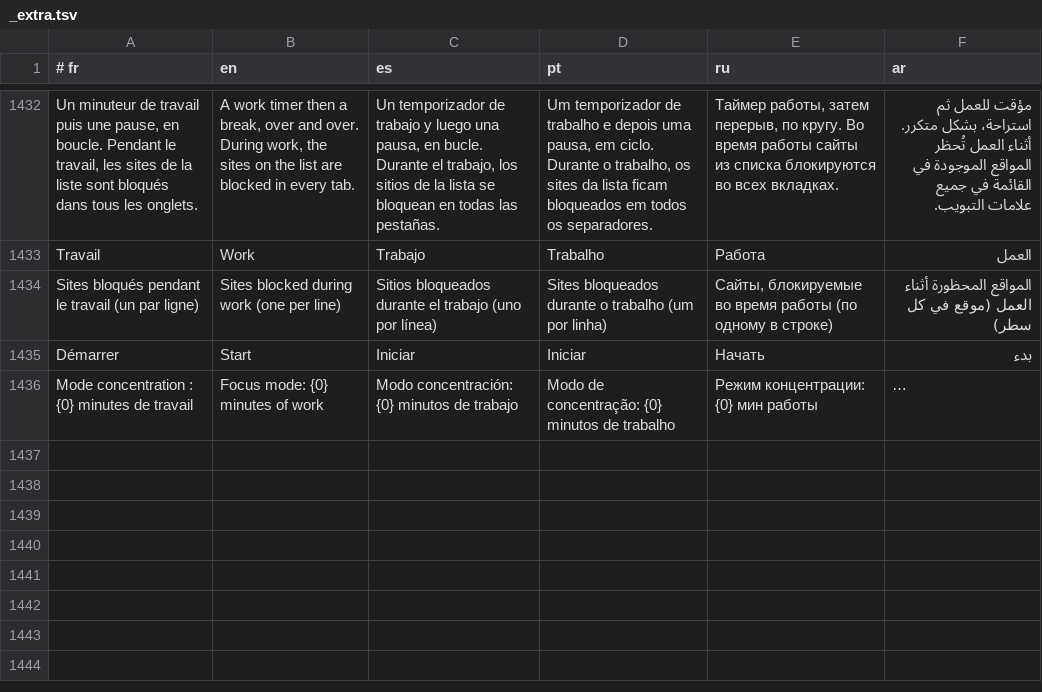
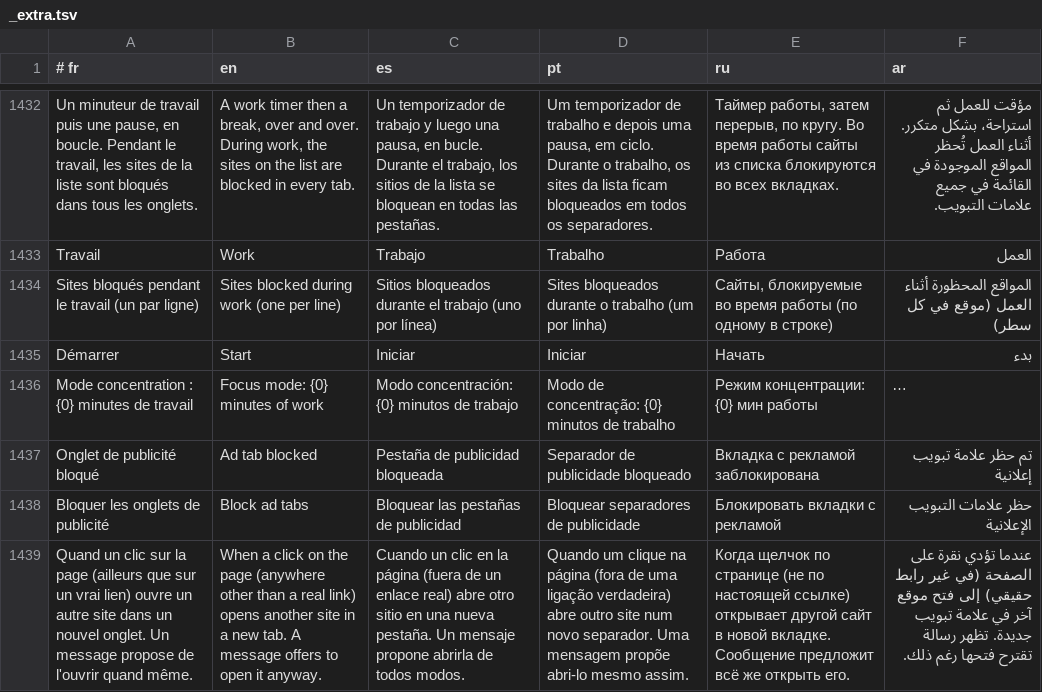
Before and after one commit to DrYAE-FPA/DrYAE, a TSV file: locales/_extra.tsv, drawn as a sheet; only a part is shown, gaps mark what is left out; long unchanged cells end in …; the diff names each change by its address in the sheet, - before the commit and + after, or states it on an @@ line.

```diff
--- a/locales/_extra.tsv
+++ b/locales/_extra.tsv
+row 1437: Onglet de publicité bloqué | Ad tab blocked | Pestaña de publicidad bloqueada | Separador de publicidade bloqueado | Вкладка с рекламой заблокирована | تم حظر علامة تبويب إعلانية
+row 1438: Bloquer les onglets de publicité | Block ad tabs | Bloquear las pestañas de publicidad | Bloquear separadores de publicidade | Блокировать вкладки с рекламой | حظر علامات التبويب الإعلانية
+row 1439: Quand un clic sur la page (ailleurs que sur un vrai lien) ouvre un autre site dans un nouvel onglet. Un message propose de l'ouvrir quand même. | When a click on the page (anywhere other than a real link) opens another site in a new tab. A message offers to open it anyway. | Cuando un clic en la página (fuera de un enlace real) abre otro sitio en una nueva pestaña. Un mensaje propone abrirla de todos modos. | Quando um clique na página (fora de uma ligação verdadeira) abre outro site num novo separador. Uma mensagem propõe abri-lo mesmo assim. | Когда щелчок по странице (не по настоящей ссылке) открывает другой сайт в новой вкладке. Сообщение предложит всё же открыть его. | عندما تؤدي نقرة على الصفحة (في غير رابط حقيقي) إلى فتح موقع آخر في علامة تبويب جديدة. تظهر رسالة تقترح فتحها رغم ذلك.
```
Also changed, not shown: 11 other files.
